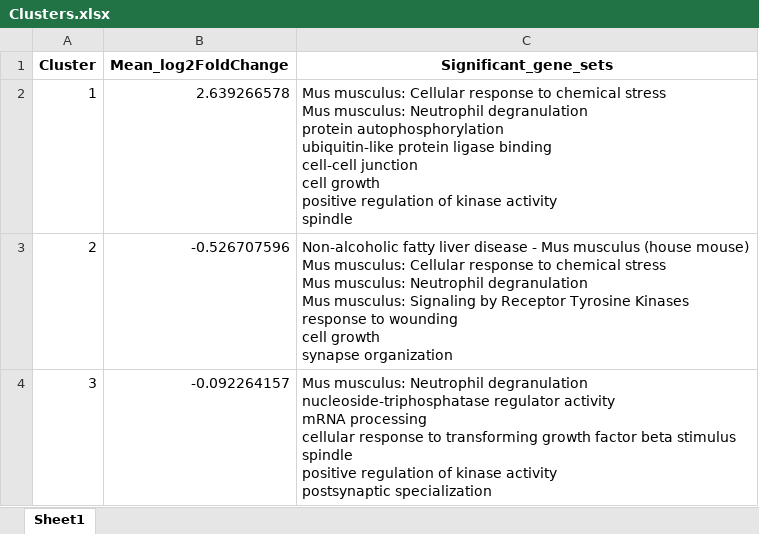
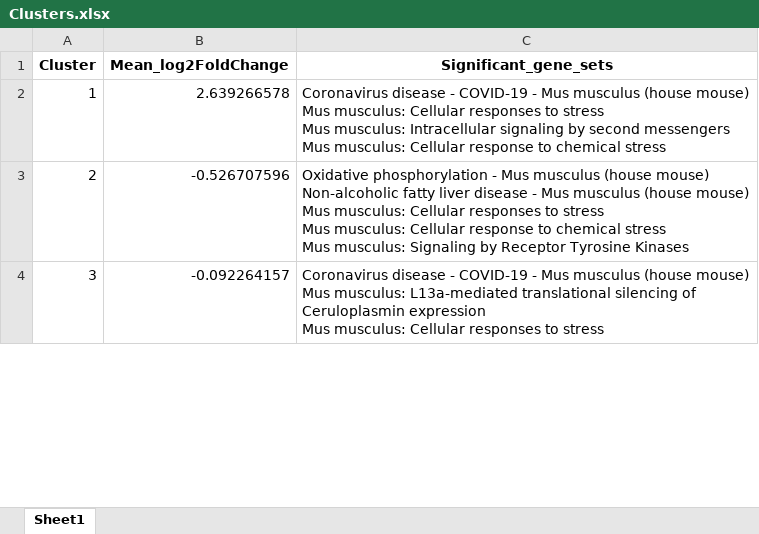
Before and after one commit to mattias-erhardsson/lmpc-infection-rnaseq, an Excel workbook: R_output_files/Tables/Clusters.xlsx, sheet Sheet1, drawn as a sheet; only a part is shown; values as stored, in another font and other column widths than the file's, no borders; ↵ is a line break in a cell; the diff covers the shown part only; the diff names each change by its address in the sheet, - before the commit and + after, or states it on an @@ line.

```diff
--- a/R_output_files/Tables/Clusters.xlsx (sheet Sheet1)
+++ b/R_output_files/Tables/Clusters.xlsx (sheet Sheet1)
-C2 (Significant_gene_sets): Mus musculus: Cellular response to chemical stress ↵ Mus musculus: Neutrophil degranulation ↵ protein autophosphorylation ↵ ubiquitin-like protein ligase binding ↵ cell-cell junction ↵ cell growth ↵ positive regulation of kinase activity ↵ spindle
+C2 (Significant_gene_sets): Coronavirus disease - COVID-19 - Mus musculus (house mouse) ↵ Mus musculus: Cellular responses to stress ↵ Mus musculus: Intracellular signaling by second messengers ↵ Mus musculus: Cellular response to chemical stress
-C3 (Significant_gene_sets): Non-alcoholic fatty liver disease - Mus musculus (house mouse) ↵ Mus musculus: Cellular response to chemical stress ↵ Mus musculus: Neutrophil degranulation ↵ Mus musculus: Signaling by Receptor Tyrosine Kinases ↵ response to wounding ↵ cell growth ↵ synapse organization
+C3 (Significant_gene_sets): Oxidative phosphorylation - Mus musculus (house mouse) ↵ Non-alcoholic fatty liver disease - Mus musculus (house mouse) ↵ Mus musculus: Cellular responses to stress ↵ Mus musculus: Cellular response to chemical stress ↵ Mus musculus: Signaling by Receptor Tyrosine Kinases
-C4 (Significant_gene_sets): Mus musculus: Neutrophil degranulation ↵ nucleoside-triphosphatase regulator activity ↵ mRNA processing ↵ cellular response to transforming growth factor beta stimulus ↵ spindle ↵ positive regulation of kinase activity ↵ postsynaptic specialization
+C4 (Significant_gene_sets): Coronavirus disease - COVID-19 - Mus musculus (house mouse) ↵ Mus musculus: L13a-mediated translational silencing of Ceruloplasmin expression ↵ Mus musculus: Cellular responses to stress
```
Also changed, not shown: 2 edited cells elsewhere in this sheet, R_output_files/Tables/Cell_Type_Markers_Summary.xlsx, R_output_files/Tables/Significant_Genes.xlsx, 18 other files.
